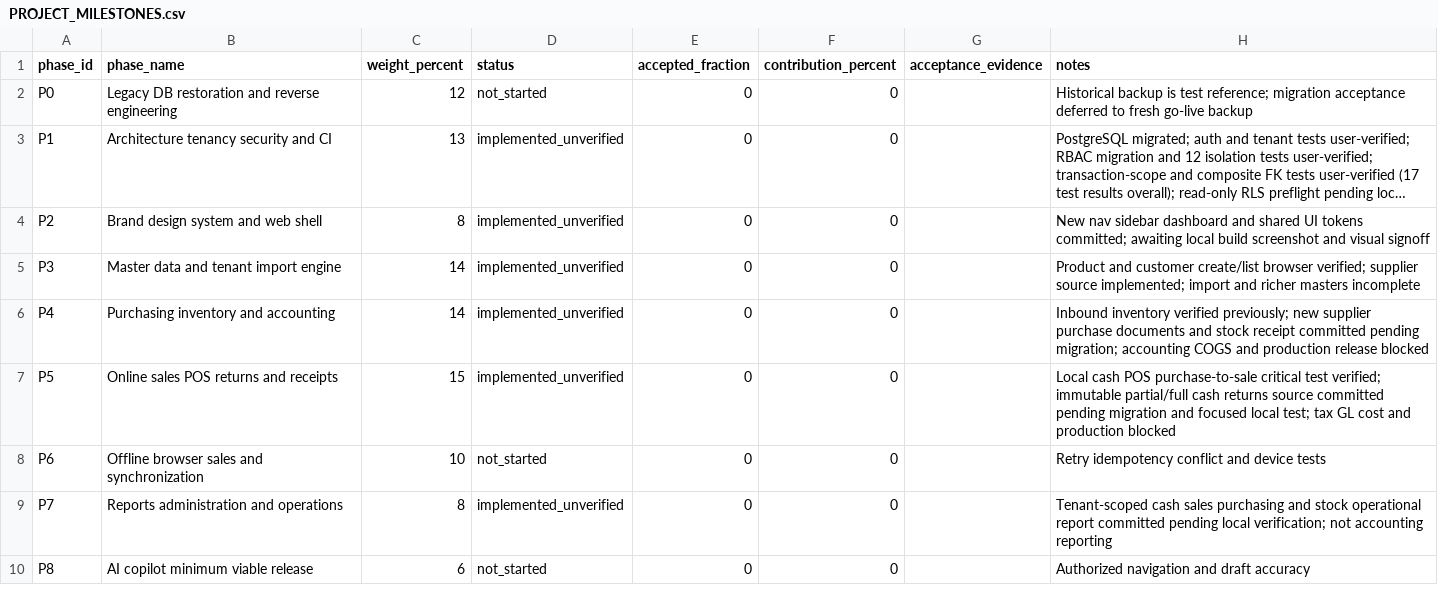
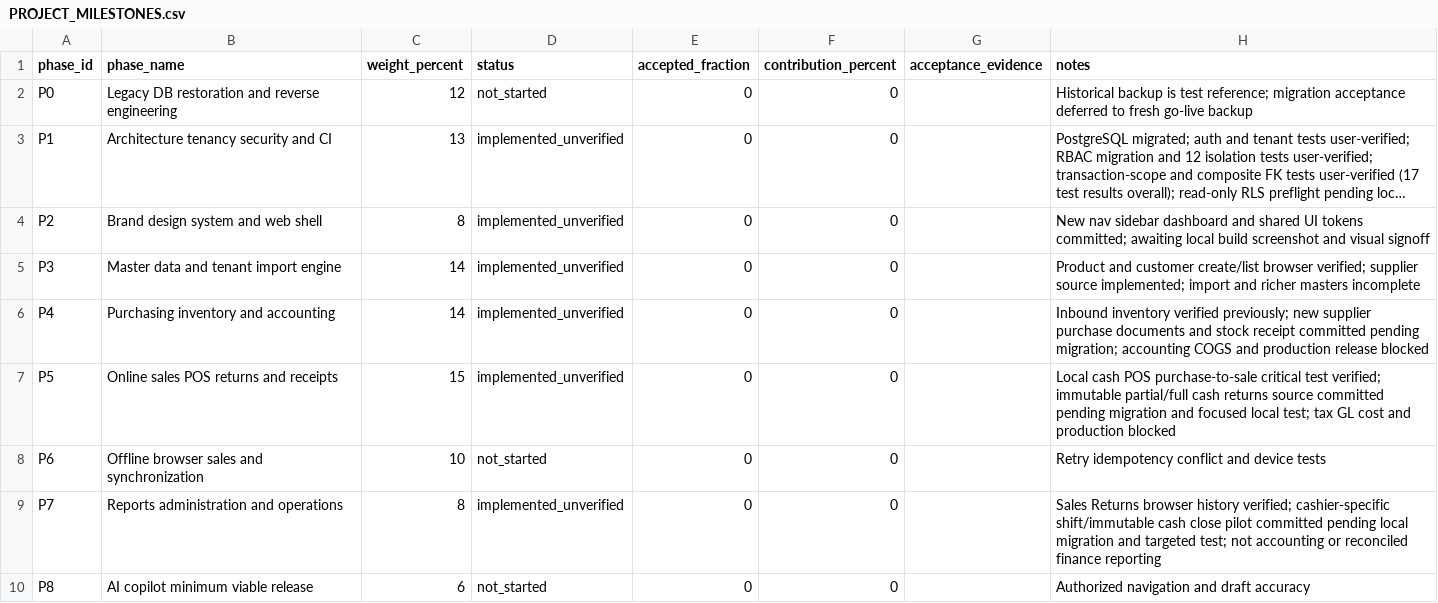
Before and after one commit to 9o9ame/AH-POS, a CSV file: PROJECT_MILESTONES.csv, drawn as a sheet; long unchanged cells end in ….

Commit message:
docs: reflect cash closing pilot as implemented unverified, preserve accepted progress

```diff
--- a/PROJECT_MILESTONES.csv
+++ b/PROJECT_MILESTONES.csv
@@ -8,3 +8,3 @@ P5,Online sales POS returns and receipts,15,implemented_unverified,0,0,,Local ca
 P6,Offline browser sales and synchronization,10,not_started,0,0,,Retry idempotency conflict and device tests
-P7,Reports administration and operations,8,implemented_unverified,0,0,,Tenant-scoped cash sales purchasing and stock operational report committed pending local verification; not accounting reporting
+P7,Reports administration and operations,8,implemented_unverified,0,0,,Sales Returns browser history verified; cashier-specific shift/immutable cash close pilot committed pending local migration and targeted test; not accounting or reconciled finance reporting
 P8,AI copilot minimum viable release,6,not_started,0,0,,Authorized navigation and draft accuracy
```
